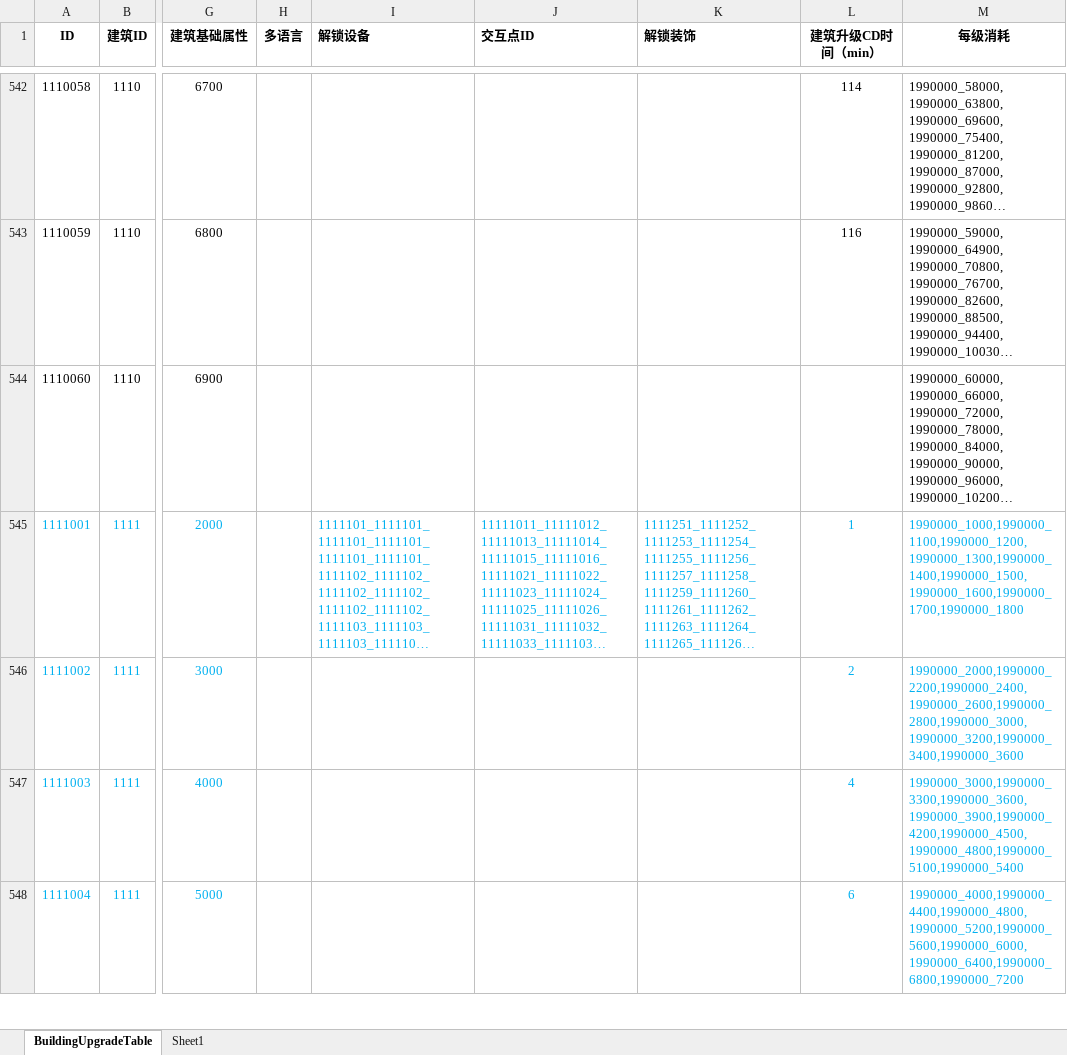
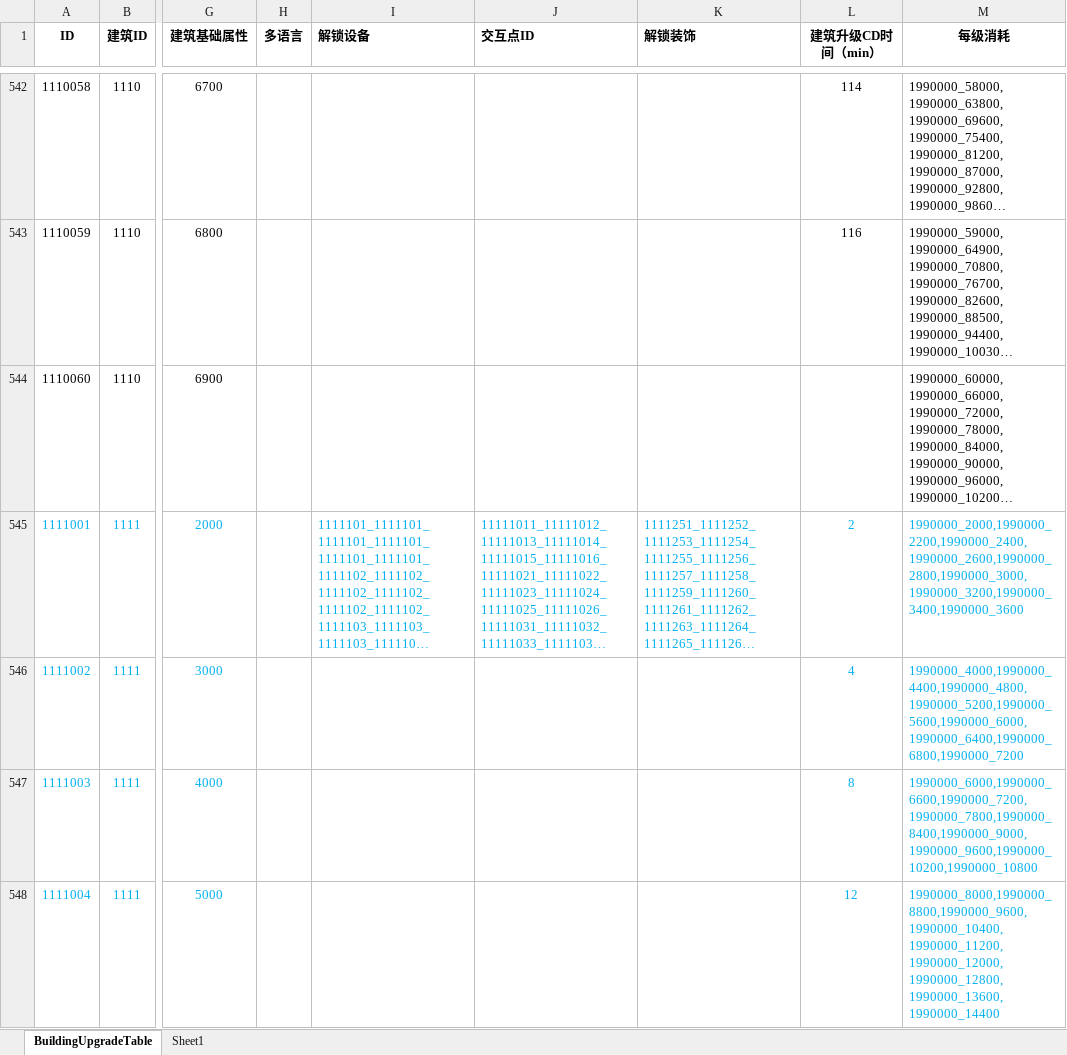
Before and after one commit to yanhailong/jjj_server, an Excel workbook: hall/resources/sample/BuildingUpgradeTable.xlsx, sheet BuildingUpgradeTable, drawn as a sheet; only a part is shown, gaps mark what is left out; long unchanged cells end in …; values as stored, in another font and other column widths than the file's, no borders; the diff covers the shown part only; the diff names each change by its address in the sheet, - before the commit and + after, or states it on an @@ line.

```diff
--- a/hall/resources/sample/BuildingUpgradeTable.xlsx (sheet BuildingUpgradeTable)
+++ b/hall/resources/sample/BuildingUpgradeTable.xlsx (sheet BuildingUpgradeTable)
-L545 (建筑升级CD时间（min）): 1
+L545 (建筑升级CD时间（min）): 2
-M545 (每级消耗): 1990000_1000,1990000_1100,1990000_1200,1990000_1300,1990000_1400,1990000_1500,1990000_1600,1990000_1700,1990000_1800
+M545 (每级消耗): 1990000_2000,1990000_2200,1990000_2400,1990000_2600,1990000_2800,1990000_3000,1990000_3200,1990000_3400,1990000_3600
-L546 (建筑升级CD时间（min）): 2
+L546 (建筑升级CD时间（min）): 4
-M546 (每级消耗): 1990000_2000,1990000_2200,1990000_2400,1990000_2600,1990000_2800,1990000_3000,1990000_3200,1990000_3400,1990000_3600
+M546 (每级消耗): 1990000_4000,1990000_4400,1990000_4800,1990000_5200,1990000_5600,1990000_6000,1990000_6400,1990000_6800,1990000_7200
-L547 (建筑升级CD时间（min）): 4
+L547 (建筑升级CD时间（min）): 8
-M547 (每级消耗): 1990000_3000,1990000_3300,1990000_3600,1990000_3900,1990000_4200,1990000_4500,1990000_4800,1990000_5100,1990000_5400
+M547 (每级消耗): 1990000_6000,1990000_6600,1990000_7200,1990000_7800,1990000_8400,1990000_9000,1990000_9600,1990000_10200,1990000_10800
-L548 (建筑升级CD时间（min）): 6
+L548 (建筑升级CD时间（min）): 12
-M548 (每级消耗): 1990000_4000,1990000_4400,1990000_4800,1990000_5200,1990000_5600,1990000_6000,1990000_6400,1990000_6800,1990000_7200
+M548 (每级消耗): 1990000_8000,1990000_8800,1990000_9600,1990000_10400,1990000_11200,1990000_12000,1990000_12800,1990000_13600,1990000_14400
```
Also changed, not shown: 1183 edited cells elsewhere in this sheet, sheet Sheet1, formulas that keep their value, hall/resources/sample/ResearchSkills.xlsx, hall/resources/sample/task.xlsx, 52 other files.
